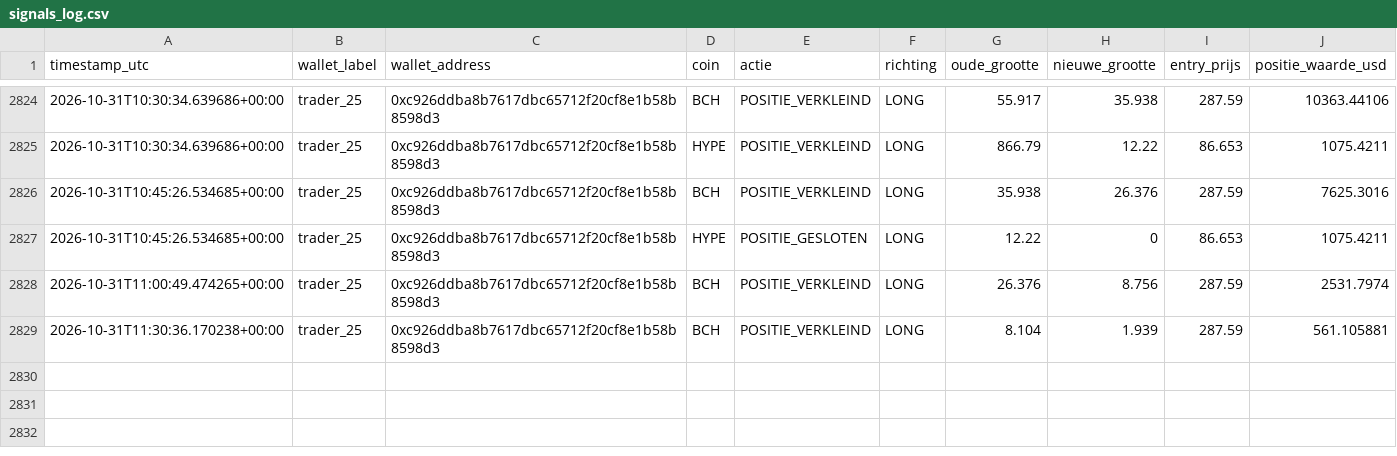
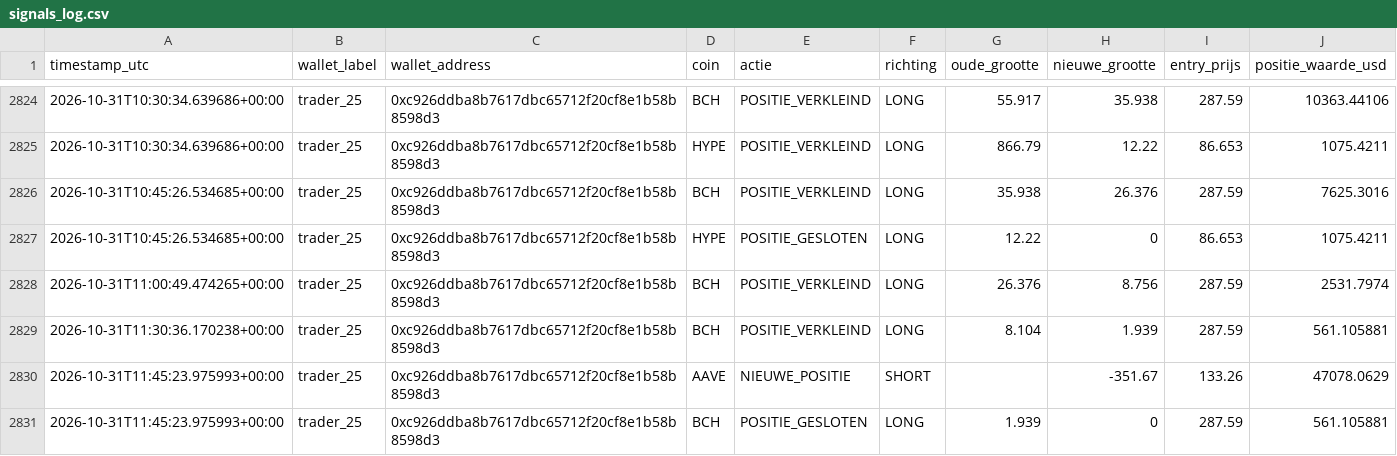
Before and after one commit to wave25031/copytrack, a CSV file: copytrack_voor_github/output/signals_log.csv, drawn as a sheet; only a part is shown, gaps mark what is left out; the diff names each change by its address in the sheet, - before the commit and + after, or states it on an @@ line.

```diff
--- a/copytrack_voor_github/output/signals_log.csv
+++ b/copytrack_voor_github/output/signals_log.csv
+row 2830: 2026-10-31T11:45:23.975993+00:00 | trader_25 | 0xc926ddba8b7617dbc65712f20cf8e1b58b8598d3 | AAVE | NIEUWE_POSITIE | SHORT |  | -351.67 | 133.26 | 47078.0629
+row 2831: 2026-10-31T11:45:23.975993+00:00 | trader_25 | 0xc926ddba8b7617dbc65712f20cf8e1b58b8598d3 | BCH | POSITIE_GESLOTEN | LONG | 1.939 | 0 | 287.59 | 561.105881
```
Also changed, not shown: copytrack_voor_github/output/paper_trades_log.csv, 2 other files.
